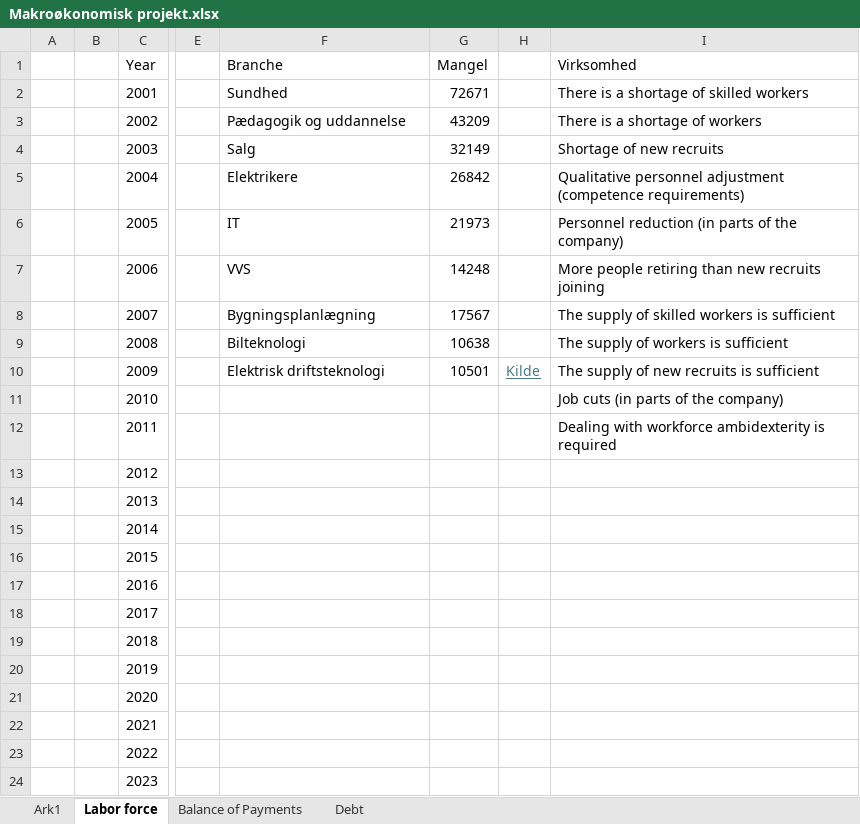
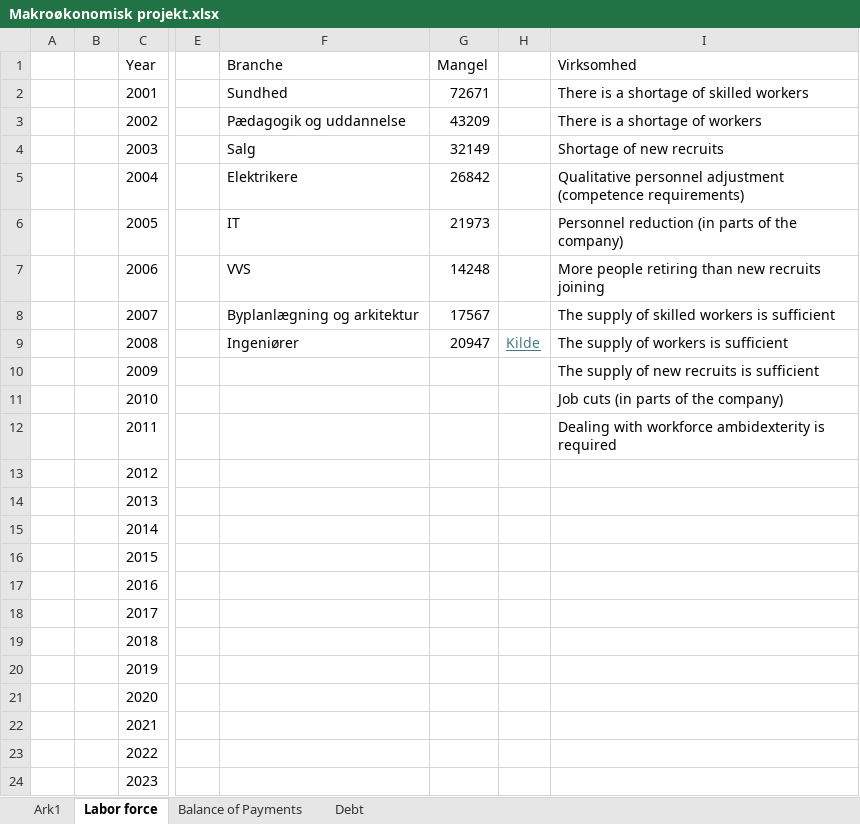
Before and after one commit to SimonHedegaard/projekteksamen, an Excel workbook: Makroøkonomisk projekt.xlsx, sheet Labor force, drawn as a sheet; only a part is shown, gaps mark what is left out; values as stored, in another font and other column widths than the file's, no borders; the diff names each change by its address in the sheet, - before the commit and + after, or states it on an @@ line.

Commit message:
excel

```diff
--- a/Makroøkonomisk projekt.xlsx (sheet Labor force)
+++ b/Makroøkonomisk projekt.xlsx (sheet Labor force)
-F8 (Branche): Bygningsplanlægning
+F8 (Branche): Byplanlægning og arkitektur
-F9 (Branche): Bilteknologi
+F9 (Branche): Ingeniører
-G9 (Mangel): 10638
+G9 (Mangel): 20947
-H9: (empty)
+H9: Kilde
-F10 (Branche): Elektrisk driftsteknologi
+F10 (Branche): (empty)
-G10 (Mangel): 10501
+G10 (Mangel): (empty)
-H10: Kilde
+H10: (empty)
```
